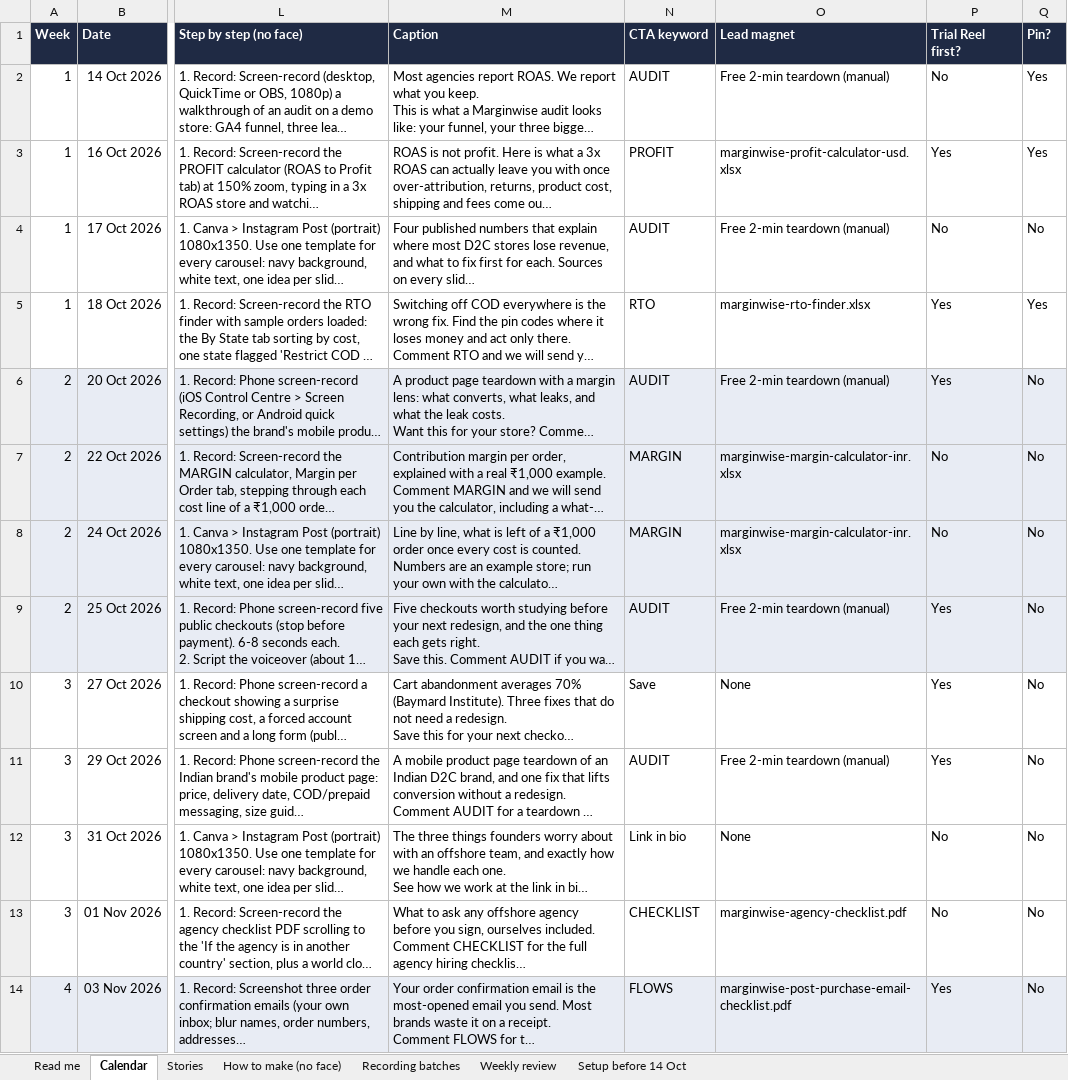
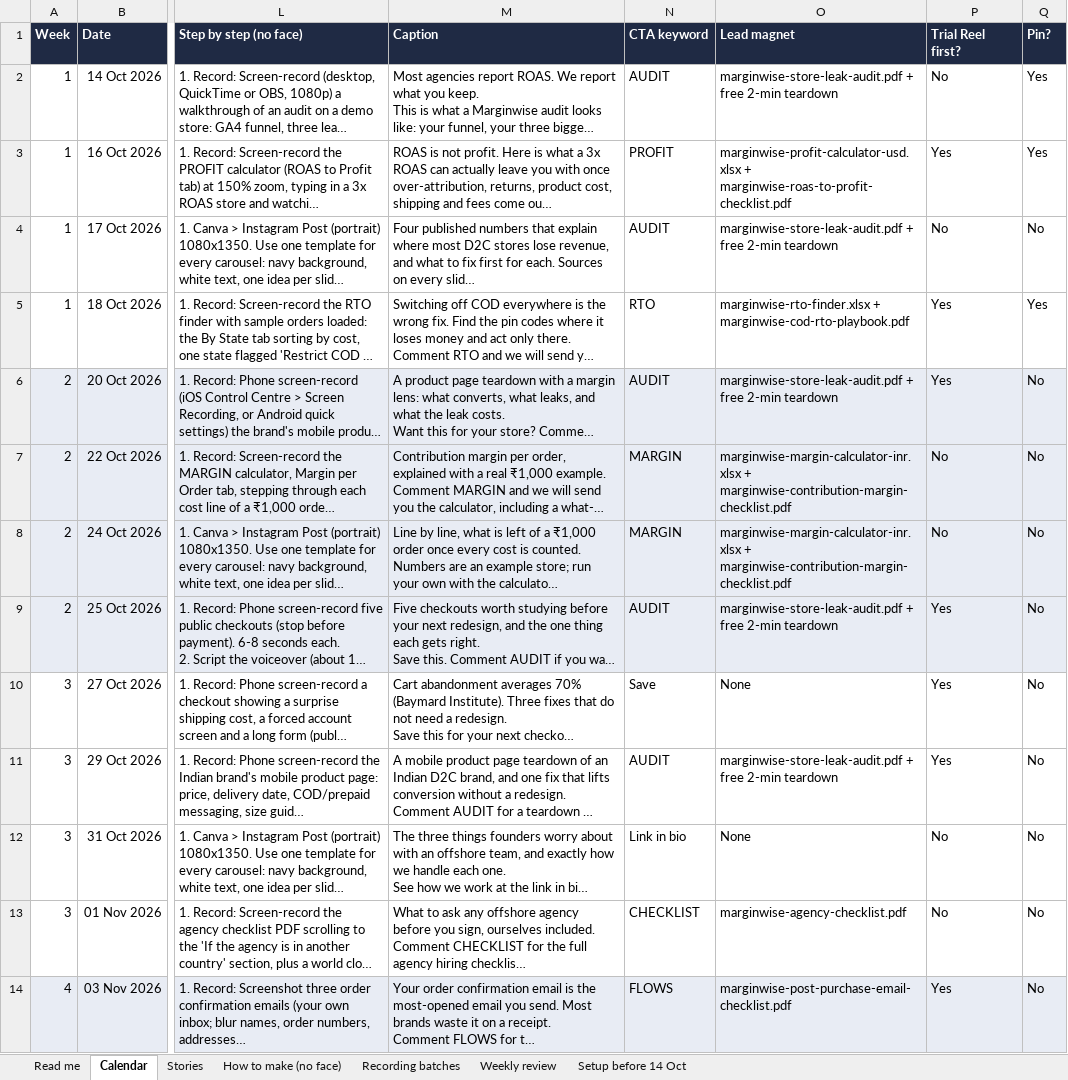
Before and after one commit to Abhishma/Abhishma, an Excel workbook: marginwise/instagram-content-calendar.xlsx, sheet Calendar, drawn as a sheet; only a part is shown, gaps mark what is left out; long unchanged cells end in …; values as stored, in another font and other column widths than the file's, no borders; charts and pictures not drawn; the diff covers the shown part only; the diff names each change by its address in the sheet, - before the commit and + after, or states it on an @@ line.

```diff
--- a/marginwise/instagram-content-calendar.xlsx (sheet Calendar)
+++ b/marginwise/instagram-content-calendar.xlsx (sheet Calendar)
-O2 (Lead magnet): Free 2-min teardown (manual)
+O2 (Lead magnet): marginwise-store-leak-audit.pdf + free 2-min teardown
-O3 (Lead magnet): marginwise-profit-calculator-usd.xlsx
+O3 (Lead magnet): marginwise-profit-calculator-usd.xlsx + marginwise-roas-to-profit-checklist.pdf
-O4 (Lead magnet): Free 2-min teardown (manual)
+O4 (Lead magnet): marginwise-store-leak-audit.pdf + free 2-min teardown
-O5 (Lead magnet): marginwise-rto-finder.xlsx
+O5 (Lead magnet): marginwise-rto-finder.xlsx + marginwise-cod-rto-playbook.pdf
-O6 (Lead magnet): Free 2-min teardown (manual)
+O6 (Lead magnet): marginwise-store-leak-audit.pdf + free 2-min teardown
-O7:O8 (Lead magnet): marginwise-margin-calculator-inr.xlsx
+O7:O8 (Lead magnet): marginwise-margin-calculator-inr.xlsx + marginwise-contribution-margin-checklist.pdf
-O9 (Lead magnet): Free 2-min teardown (manual)
+O9 (Lead magnet): marginwise-store-leak-audit.pdf + free 2-min teardown
-O11 (Lead magnet): Free 2-min teardown (manual)
+O11 (Lead magnet): marginwise-store-leak-audit.pdf + free 2-min teardown
```
Also changed, not shown: 7 edited cells elsewhere in this sheet, sheet Setup before 14 Oct, 16 other files.
